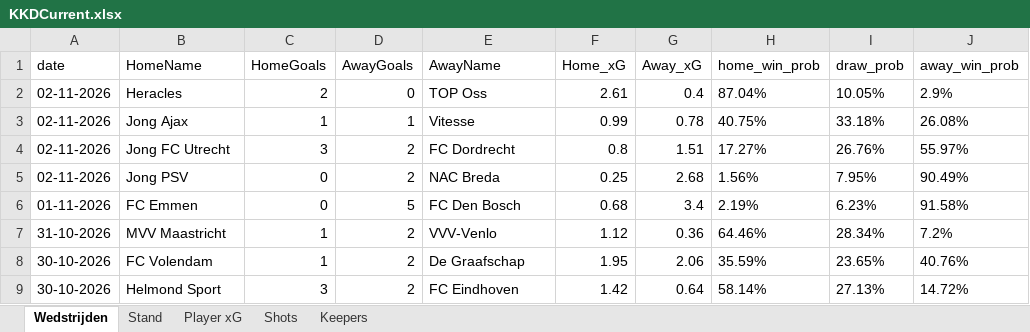
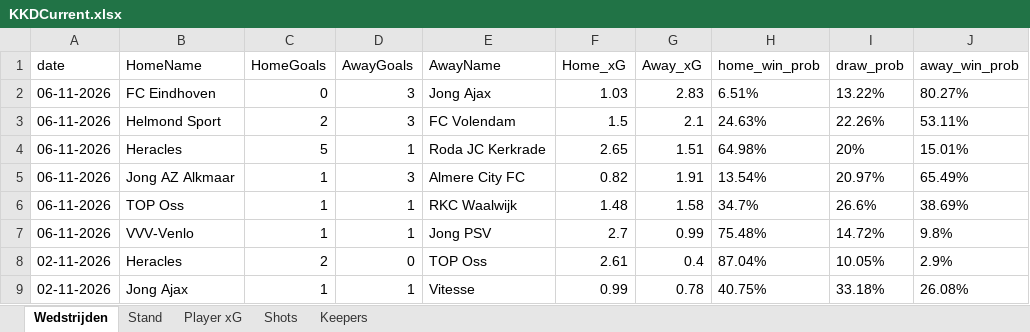
Before and after one commit to RobinKoetsier/plotrepo, an Excel workbook: data/KKDCurrent.xlsx, sheet Wedstrijden, drawn as a sheet; only a part is shown; the shorter side is filled out with more unchanged rows; values as stored, in another font and other column widths than the file's, no borders; the diff names each change by its address in the sheet, - before the commit and + after, or states it on an @@ line.

```diff
--- a/data/KKDCurrent.xlsx (sheet Wedstrijden)
+++ b/data/KKDCurrent.xlsx (sheet Wedstrijden)
+row 2: 06-11-2026 | FC Eindhoven | 0 | 3 | Jong Ajax | 1.03 | 2.83 | 6.51% | 13.22% | 80.27%
+row 3: 06-11-2026 | Helmond Sport | 2 | 3 | FC Volendam | 1.5 | 2.1 | 24.63% | 22.26% | 53.11%
+row 4: 06-11-2026 | Heracles | 5 | 1 | Roda JC Kerkrade | 2.65 | 1.51 | 64.98% | 20% | 15.01%
+row 5: 06-11-2026 | Jong AZ Alkmaar | 1 | 3 | Almere City FC | 0.82 | 1.91 | 13.54% | 20.97% | 65.49%
+row 6: 06-11-2026 | TOP Oss | 1 | 1 | RKC Waalwijk | 1.48 | 1.58 | 34.7% | 26.6% | 38.69%
+row 7: 06-11-2026 | VVV-Venlo | 1 | 1 | Jong PSV | 2.7 | 0.99 | 75.48% | 14.72% | 9.8%
```
Also changed, not shown: sheet Shots, sheet Player xG, sheet Stand, sheet Keepers, 1 other file.
